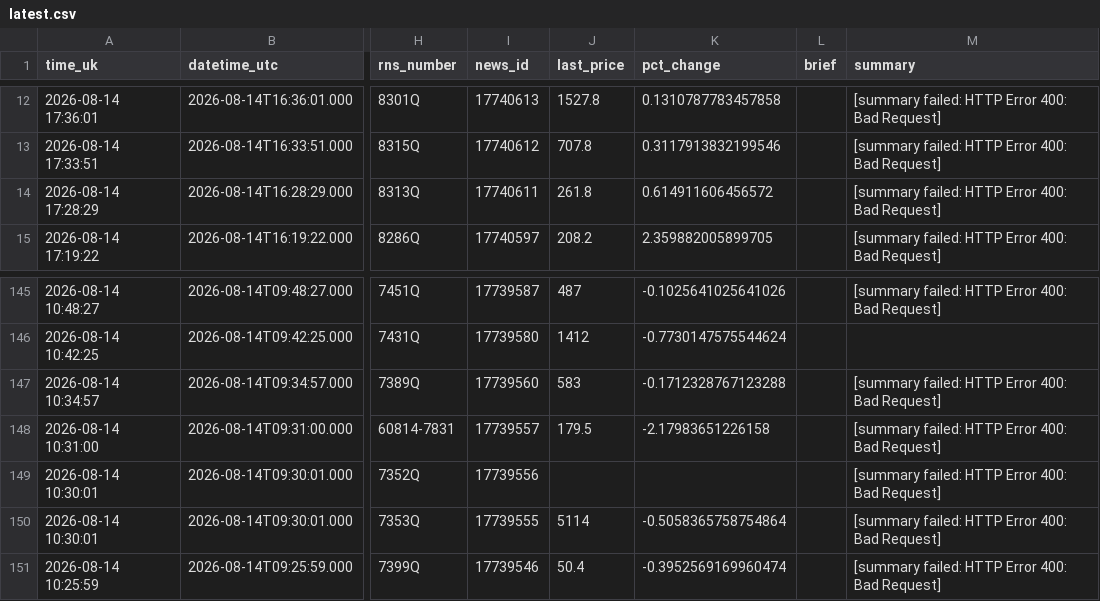
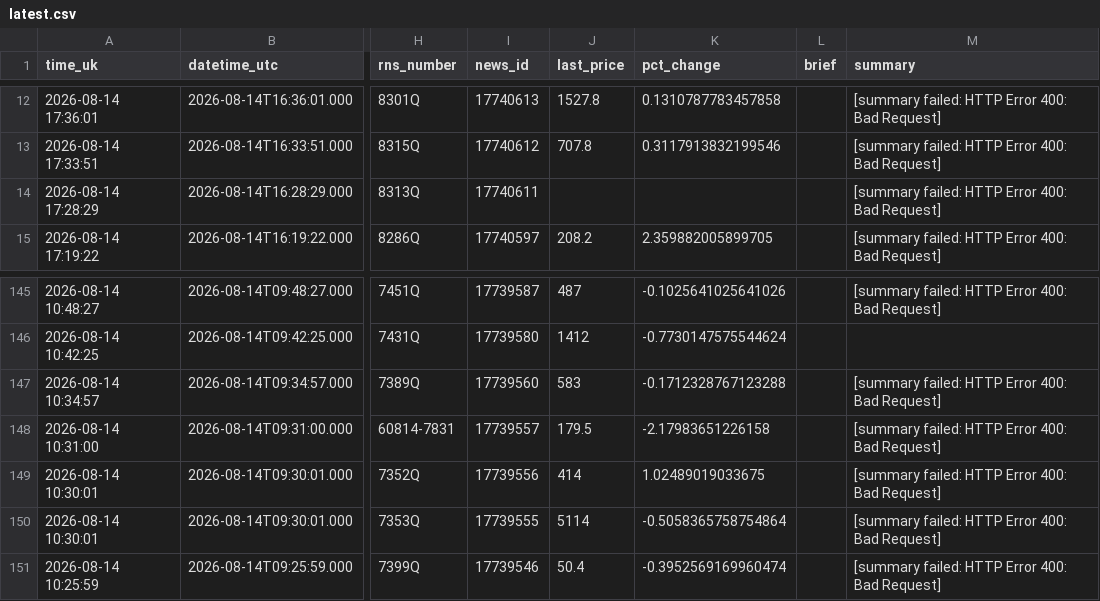
Before and after one commit to joshmiddleton123-ux/LSE-DIGESt, a CSV file: digests/latest.csv, drawn as a sheet; only a part is shown, gaps mark what is left out; the diff names each change by its address in the sheet, - before the commit and + after, or states it on an @@ line.

```diff
--- a/digests/latest.csv
+++ b/digests/latest.csv
-J14 (last_price): 261.8
+J14 (last_price): (empty)
-K14 (pct_change): 0.614911606456572
+K14 (pct_change): (empty)
-J149 (last_price): (empty)
+J149 (last_price): 414
-K149 (pct_change): (empty)
+K149 (pct_change): 1.02489019033675
```
